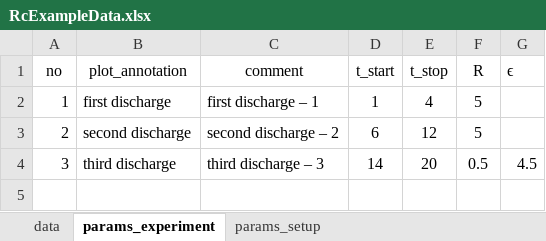
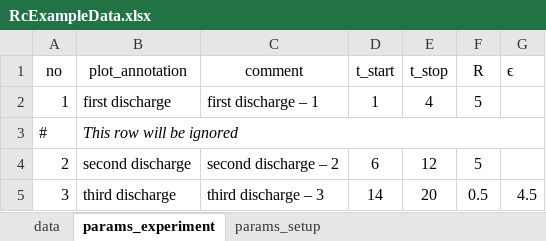
Before and after one commit to Eben60/GivEmXL.jl, an Excel workbook: examples/RcExample/RcExample.jl/data/RcExampleData.xlsx, sheet params_experiment, drawn as a sheet; values as stored, in another font and other column widths than the file's, no borders; the diff names each change by its address in the sheet, - before the commit and + after, or states it on an @@ line.

```diff
--- a/examples/RcExample/RcExample.jl/data/RcExampleData.xlsx (sheet params_experiment)
+++ b/examples/RcExample/RcExample.jl/data/RcExampleData.xlsx (sheet params_experiment)
+row 3: # | This row will be ignored
```
Also changed, not shown: 4 other files.
